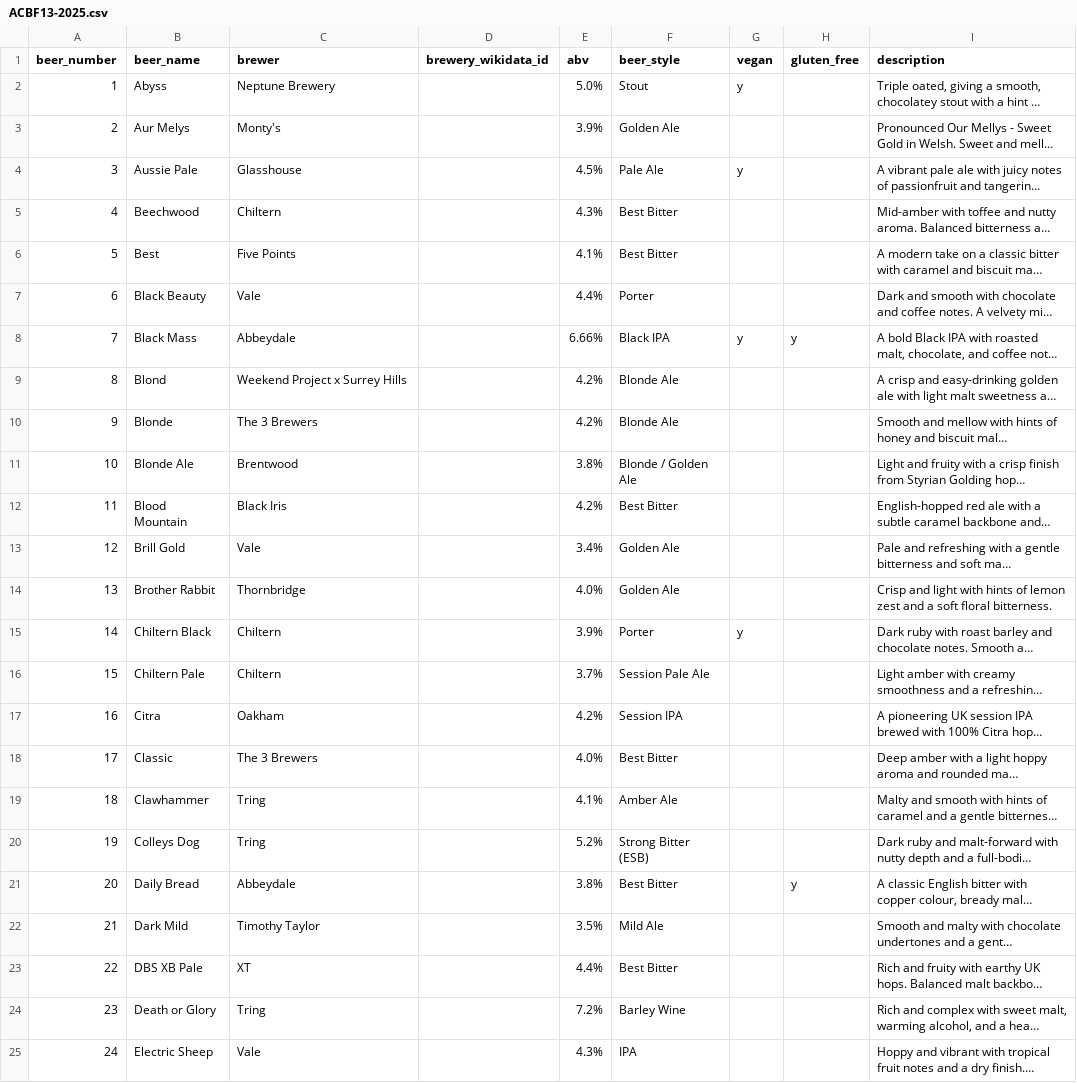
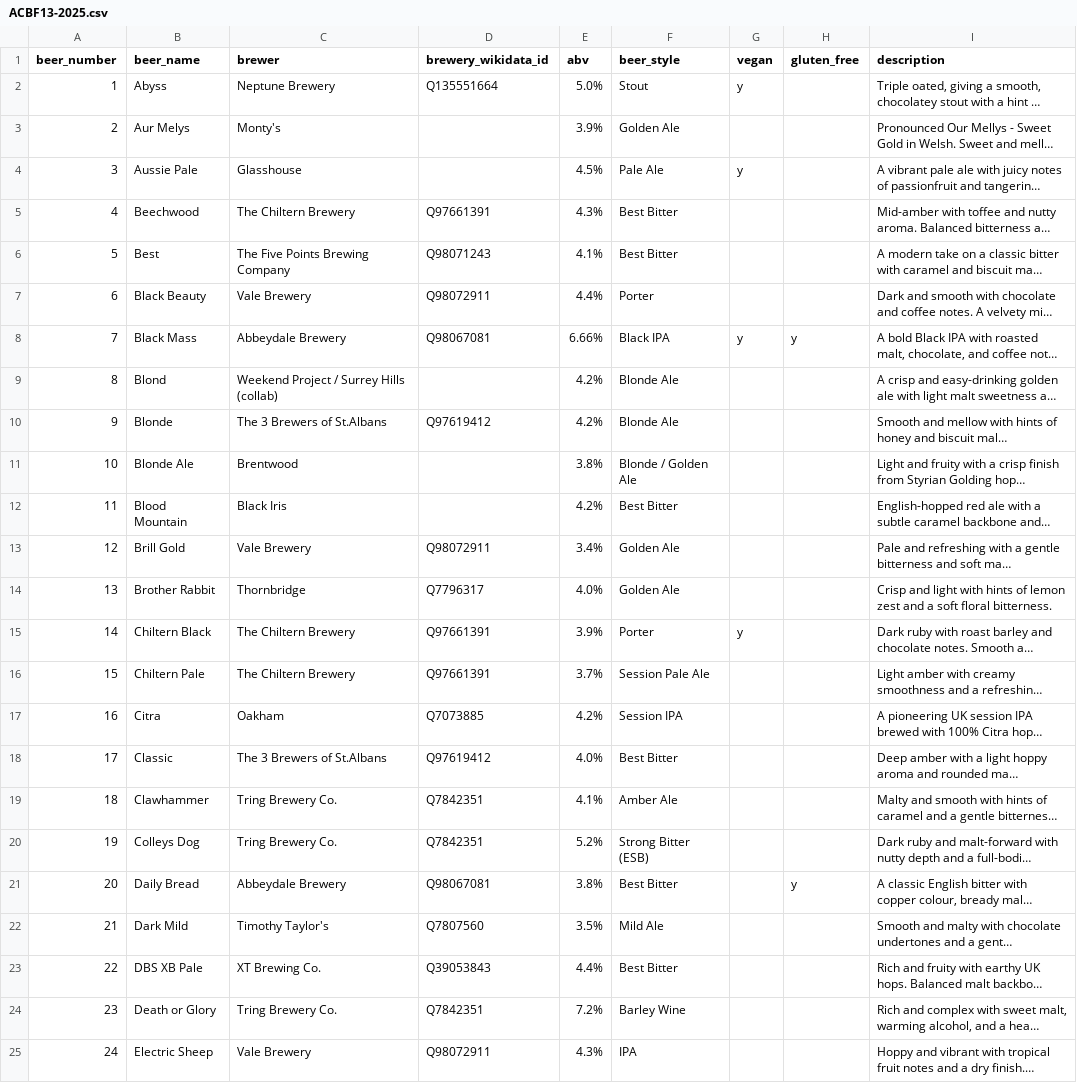
Before and after one commit to guyfawcus/beer-fest.js, a CSV file: public/downloads/ACBF13-2025.csv, drawn as a sheet; only a part is shown; long unchanged cells end in …; the diff covers the shown part only; the diff names each change by its address in the sheet, - before the commit and + after, or states it on an @@ line.

Commit message:
normalise and add QIDs to various breweries

```diff
--- a/public/downloads/ACBF13-2025.csv
+++ b/public/downloads/ACBF13-2025.csv
-D2 (brewery_wikidata_id): (empty)
+D2 (brewery_wikidata_id): Q135551664
-C5 (brewer): Chiltern
+C5 (brewer): The Chiltern Brewery
-D5 (brewery_wikidata_id): (empty)
+D5 (brewery_wikidata_id): Q97661391
-C6 (brewer): Five Points
+C6 (brewer): The Five Points Brewing Company
-D6 (brewery_wikidata_id): (empty)
+D6 (brewery_wikidata_id): Q98071243
-C7 (brewer): Vale
+C7 (brewer): Vale Brewery
-D7 (brewery_wikidata_id): (empty)
+D7 (brewery_wikidata_id): Q98072911
-C8 (brewer): Abbeydale
+C8 (brewer): Abbeydale Brewery
-D8 (brewery_wikidata_id): (empty)
+D8 (brewery_wikidata_id): Q98067081
-C9 (brewer): Weekend Project x Surrey Hills
+C9 (brewer): Weekend Project / Surrey Hills (collab)
-C10 (brewer): The 3 Brewers
+C10 (brewer): The 3 Brewers of St.Albans
-D10 (brewery_wikidata_id): (empty)
+D10 (brewery_wikidata_id): Q97619412
-C13 (brewer): Vale
+C13 (brewer): Vale Brewery
-D13 (brewery_wikidata_id): (empty)
+D13 (brewery_wikidata_id): Q98072911
-D14 (brewery_wikidata_id): (empty)
+D14 (brewery_wikidata_id): Q7796317
-C15:C16 (brewer): Chiltern
+C15:C16 (brewer): The Chiltern Brewery
-D15:D16 (brewery_wikidata_id): (empty)
+D15:D16 (brewery_wikidata_id): Q97661391
-D17 (brewery_wikidata_id): (empty)
+D17 (brewery_wikidata_id): Q7073885
-C18 (brewer): The 3 Brewers
+C18 (brewer): The 3 Brewers of St.Albans
-D18 (brewery_wikidata_id): (empty)
+D18 (brewery_wikidata_id): Q97619412
-C19:C20 (brewer): Tring
+C19:C20 (brewer): Tring Brewery Co.
-D19:D20 (brewery_wikidata_id): (empty)
+D19:D20 (brewery_wikidata_id): Q7842351
-C21 (brewer): Abbeydale
+C21 (brewer): Abbeydale Brewery
-D21 (brewery_wikidata_id): (empty)
+D21 (brewery_wikidata_id): Q98067081
-C22 (brewer): Timothy Taylor
+C22 (brewer): Timothy Taylor's
-D22 (brewery_wikidata_id): (empty)
+D22 (brewery_wikidata_id): Q7807560
-C23 (brewer): XT
+C23 (brewer): XT Brewing Co.
-D23 (brewery_wikidata_id): (empty)
+D23 (brewery_wikidata_id): Q39053843
-C24 (brewer): Tring
+C24 (brewer): Tring Brewery Co.
-D24 (brewery_wikidata_id): (empty)
+D24 (brewery_wikidata_id): Q7842351
-C25 (brewer): Vale
+C25 (brewer): Vale Brewery
-D25 (brewery_wikidata_id): (empty)
+D25 (brewery_wikidata_id): Q98072911
```
Also changed, not shown: 63 edited cells elsewhere in this file, public/downloads/ACBF10-2022.csv, public/downloads/ACBF11-2023.csv, 2 other files.
